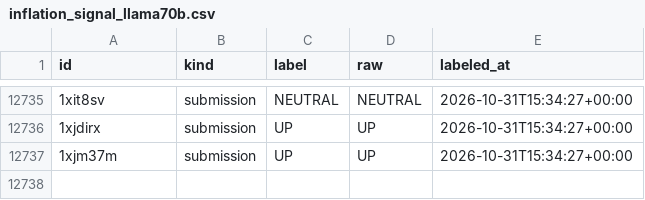
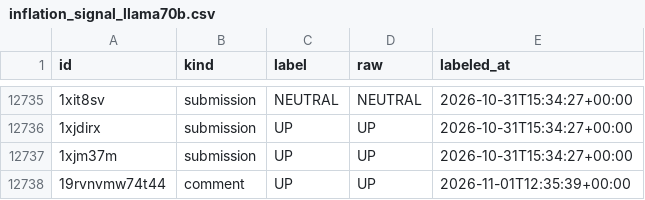
Before and after one commit to l-longo/ris-europe, a CSV file: labels/inflation_signal_llama70b.csv, drawn as a sheet; only a part is shown, gaps mark what is left out; the diff names each change by its address in the sheet, - before the commit and + after, or states it on an @@ line.

```diff
--- a/labels/inflation_signal_llama70b.csv
+++ b/labels/inflation_signal_llama70b.csv
+row 12738: 19rvnvmw74t44 | comment | UP | UP | 2026-11-01T12:35:39+00:00
```
Also changed, not shown: data/daily_inflation.csv, 1 other file.
